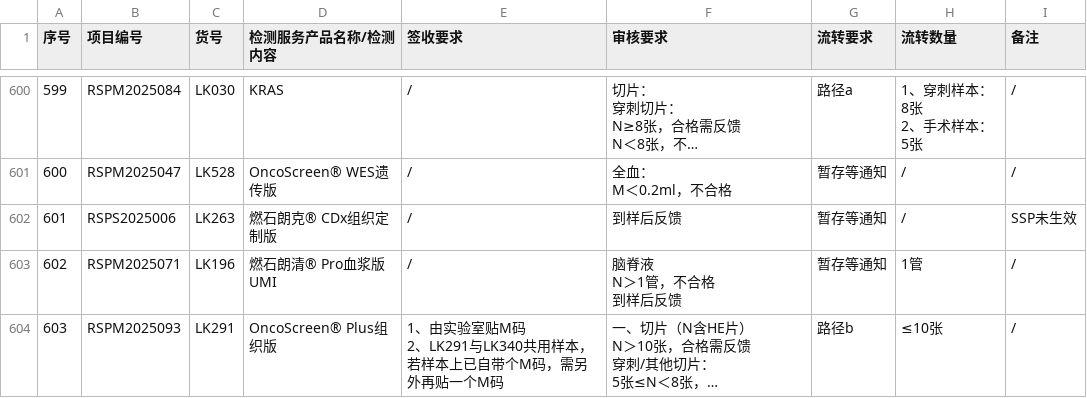
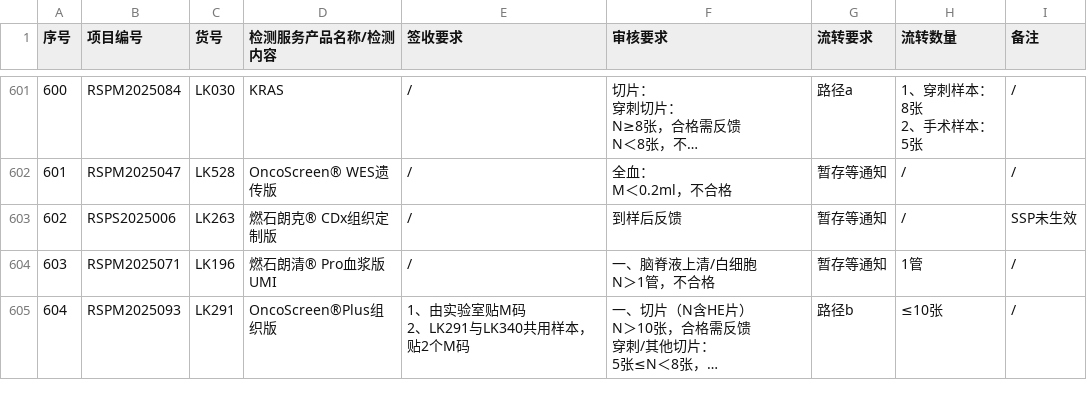
Before and after one commit to sy2924/project-qc-data, a CSV file: 个性化项目要求汇总-样本接收-个性化项目要求汇总-10.16更新.csv, drawn as a sheet; only a part is shown, gaps mark what is left out; long unchanged cells end in …; addresses are those after the commit; ↵ is a line break in a cell; the diff covers the shown part only; the diff names each change by its address in the sheet, - before the commit and + after, or states it on an @@ line.

```diff
--- a/个性化项目要求汇总-样本接收-个性化项目要求汇总-10.16更新.csv
+++ b/个性化项目要求汇总-样本接收-个性化项目要求汇总-10.16更新.csv
@@ column A (序号) renumbered from row 213 down @@
-F604 (审核要求): 脑脊液 ↵ N＞1管，不合格 ↵ 到样后反馈
+F604 (审核要求): 一、脑脊液上清/白细胞 ↵ N＞1管，不合格
-D605 (检测服务产品名称/检测内容): OncoScreen® Plus组织版
+D605 (检测服务产品名称/检测内容): OncoScreen®Plus组织版
-E605 (签收要求): 1、由实验室贴M码 ↵ 2、LK291与LK340共用样本，若样本上已自带个M码，需另外再贴一个M码
+E605 (签收要求): 1、由实验室贴M码 ↵ 2、LK291与LK340共用样本，贴2个M码
```
Also changed, not shown: 7 added rows and 36 edited cells elsewhere in this file.
